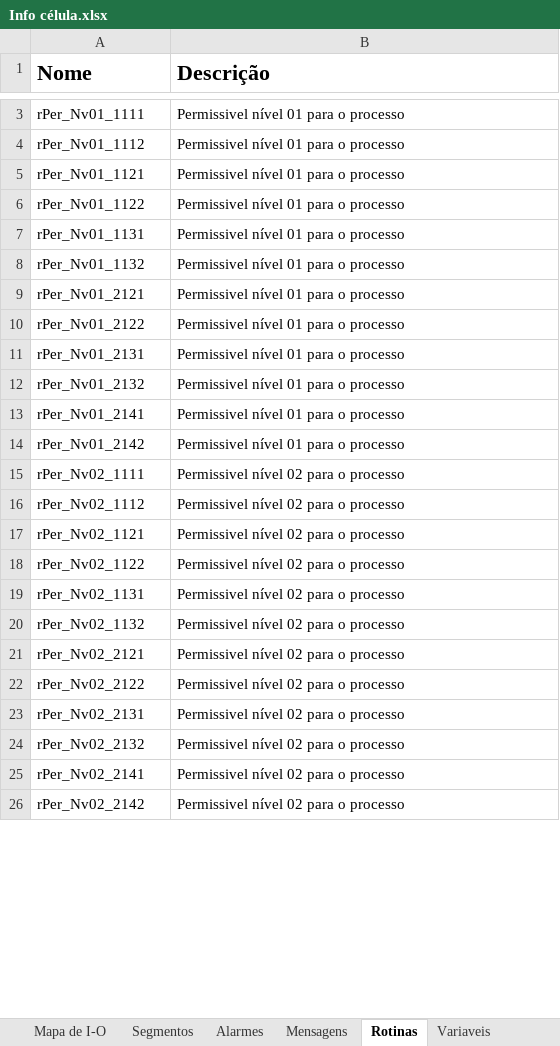
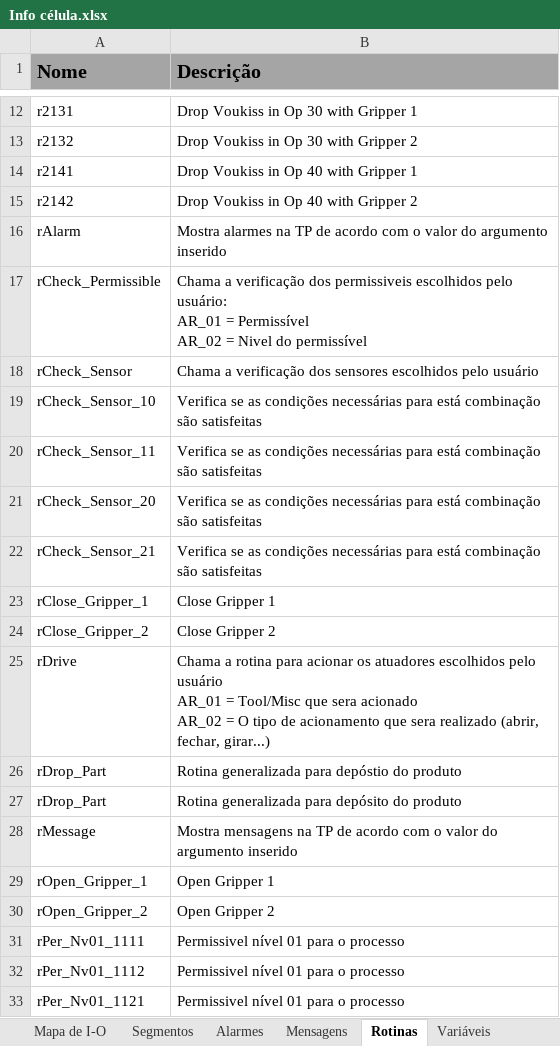
Before and after one commit to ptiago/Kuka, an Excel workbook: MH_001_v1/Info célula.xlsx, sheet Rotinas, drawn as a sheet; only a part is shown, gaps mark what is left out; the shorter side is filled out with more unchanged rows; values as stored, in another font and other column widths than the file's, no borders; ↵ is a line break in a cell; the diff covers the shown part only; the diff names each change by its address in the sheet, - before the commit and + after, or states it on an @@ line.

```diff
--- a/MH_001_v1/Info célula.xlsx (sheet Rotinas)
+++ b/MH_001_v1/Info célula.xlsx (sheet Rotinas)
-sheet tab: Variaveis
+sheet tab: Variáveis
-A1:B1 fill: none
+A1:B1 fill: #A5A5A5, text size: smaller
+row 12: r2131 | Drop Voukiss in Op 30 with Gripper 1
+row 13: r2132 | Drop Voukiss in Op 30 with Gripper 2
+row 14: r2141 | Drop Voukiss in Op 40 with Gripper 1
+row 15: r2142 | Drop Voukiss in Op 40 with Gripper 2
+row 16: rAlarm | Mostra alarmes na TP de acordo com o valor do argumento inserido
+row 17: rCheck_Permissible | Chama a verificação dos permissiveis escolhidos pelo usuário: ↵ AR_01 = Permissível ↵ AR_02 = Nivel do permissível
+row 18: rCheck_Sensor | Chama a verificação dos sensores escolhidos pelo usuário
+row 19: rCheck_Sensor_10 | Verifica se as condições necessárias para está combinação são satisfeitas
+row 20: rCheck_Sensor_11 | Verifica se as condições necessárias para está combinação são satisfeitas
+row 21: rCheck_Sensor_20 | Verifica se as condições necessárias para está combinação são satisfeitas
+row 22: rCheck_Sensor_21 | Verifica se as condições necessárias para está combinação são satisfeitas
@@ row 28 moved to row 23: rClose_Gripper_1 @@
@@ row 30 moved to row 24: rClose_Gripper_2 @@
+row 25: rDrive | Chama a rotina para acionar os atuadores escolhidos pelo usuário ↵ AR_01 = Tool/Misc que sera acionado ↵ AR_02 = O tipo de acionamento que sera realizado (abrir, fechar, girar...)
+row 26: rDrop_Part | Rotina generalizada para depóstio do produto
+row 27: rDrop_Part | Rotina generalizada para depósito do produto
+row 28: rMessage | Mostra mensagens na TP de acordo com o valor do argumento inserido
@@ row 27 moved to row 29: rOpen_Gripper_1 @@
@@ row 29 moved to row 30: rOpen_Gripper_2 @@
```
Also changed, not shown: 19 added rows and 1 removed row elsewhere in this sheet, sheet Descrição, sheet Variáveis, sheet Acionamentos, sheet Pontos de decisão, sheet Processo, sheet Alarmes, 2 more sheets, 2 other files.
